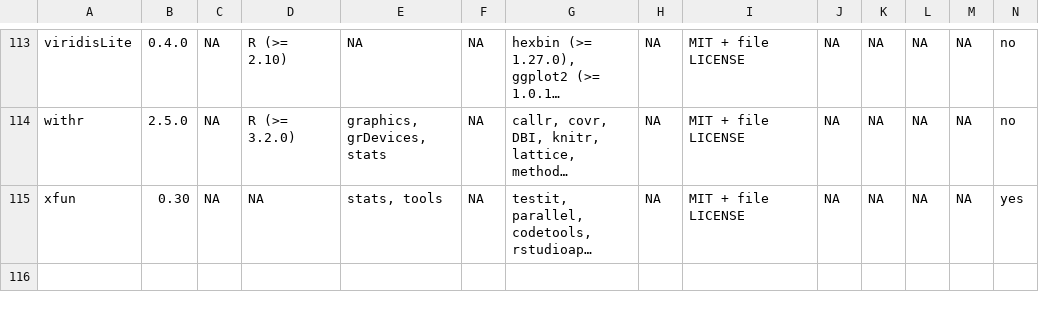
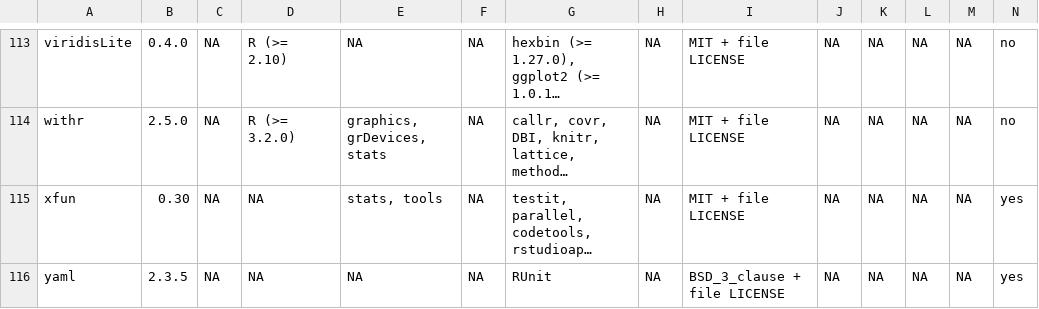
Before and after one commit to RabbitSnore/CLIMR, a CSV file: data/meta/climr_version-info.csv, drawn as a sheet; only a part is shown, gaps mark what is left out; long unchanged cells end in …; rows hold the shown columns only; the diff names each change by its address in the sheet, - before the commit and + after, or states it on an @@ line.

```diff
--- a/data/meta/climr_version-info.csv
+++ b/data/meta/climr_version-info.csv
+row 116: yaml | 2.3.5 | NA | NA | NA | NA | RUnit | NA | BSD_3_clause + file LICENSE | NA | NA | NA | NA | yes
```
Also changed, not shown: 6 other files.
